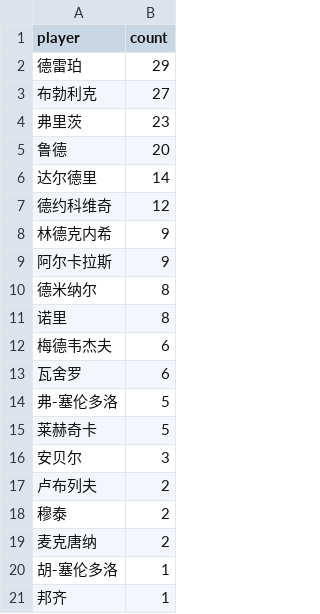
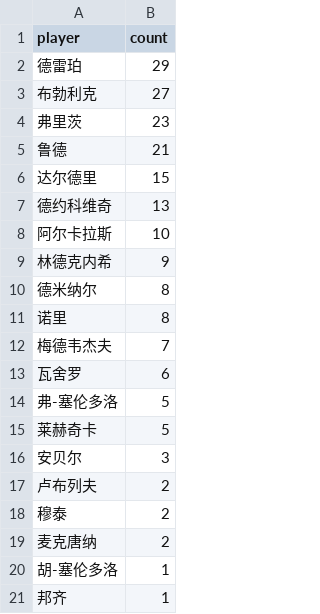
Before and after one commit to zhoushuaige7/tennispredict-report, a CSV file: docs/data/ms_player_count_0307_alt.csv, drawn as a sheet.

```diff
--- a/docs/data/ms_player_count_0307_alt.csv
+++ b/docs/data/ms_player_count_0307_alt.csv
@@ -4,10 +4,10 @@
 弗里茨,23
-鲁德,20
-达尔德里,14
-德约科维奇,12
+鲁德,21
+达尔德里,15
+德约科维奇,13
+阿尔卡拉斯,10
 林德克内希,9
-阿尔卡拉斯,9
 德米纳尔,8
 诺里,8
-梅德韦杰夫,6
+梅德韦杰夫,7
 瓦舍罗,6
```
Also changed, not shown: docs/data/ms_player_count_0307_main.csv, docs/data/player_count_0307_alt.csv, 3 other files.
